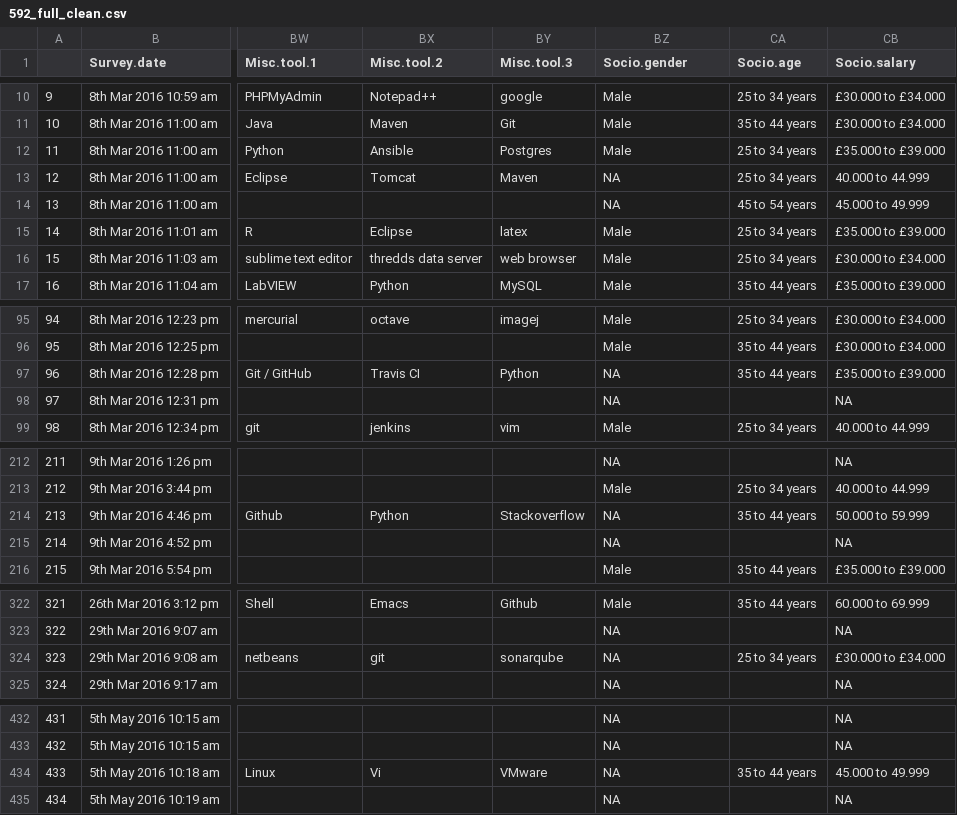
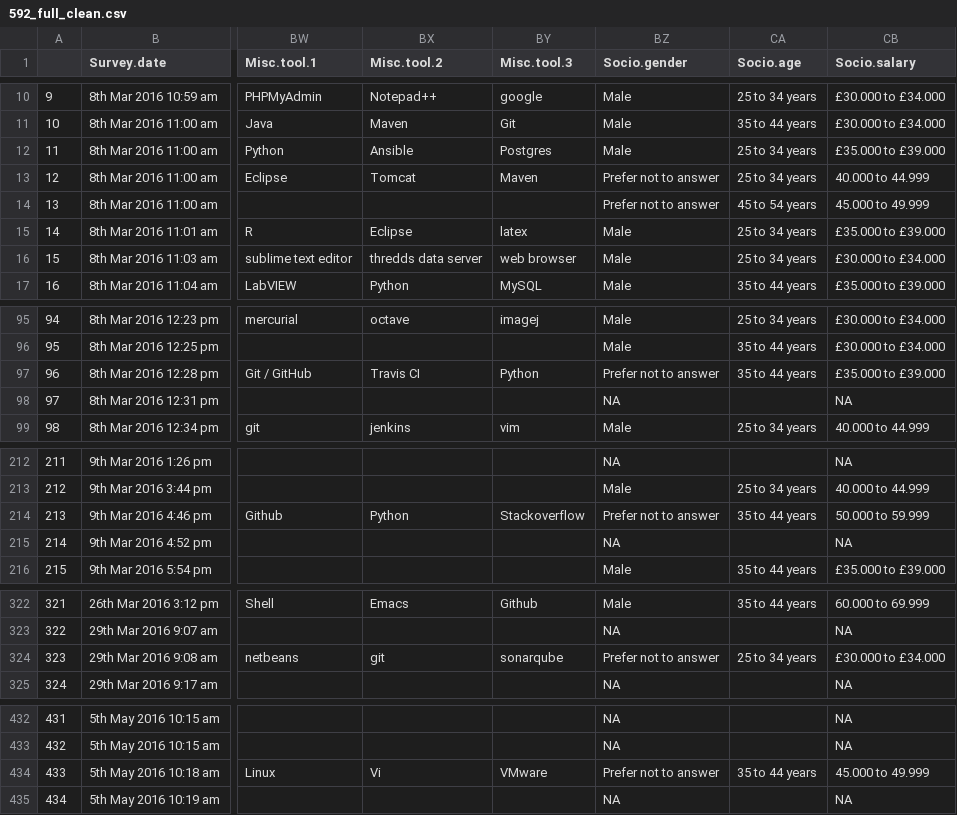
Before and after one commit to softwaresaved/RSE-Survey-2016, a CSV file: data/dataset/592_full_clean.csv, drawn as a sheet; only a part is shown, gaps mark what is left out; the diff covers the shown part only; the diff names each change by its address in the sheet, - before the commit and + after, or states it on an @@ line.

Commit message:
Regenerated dataset with the new rules in data cleaning: 'Keep the differen type of answer for gender question'

```diff
--- a/data/dataset/592_full_clean.csv
+++ b/data/dataset/592_full_clean.csv
-BZ13:BZ14 (Socio.gender): NA
+BZ13:BZ14 (Socio.gender): Prefer not to answer
-BZ97 (Socio.gender): NA
+BZ97 (Socio.gender): Prefer not to answer
-BZ214 (Socio.gender): NA
+BZ214 (Socio.gender): Prefer not to answer
-BZ324 (Socio.gender): NA
+BZ324 (Socio.gender): Prefer not to answer
-BZ434 (Socio.gender): NA
+BZ434 (Socio.gender): Prefer not to answer
```
Also changed, not shown: 1 edited cell elsewhere in this file.
